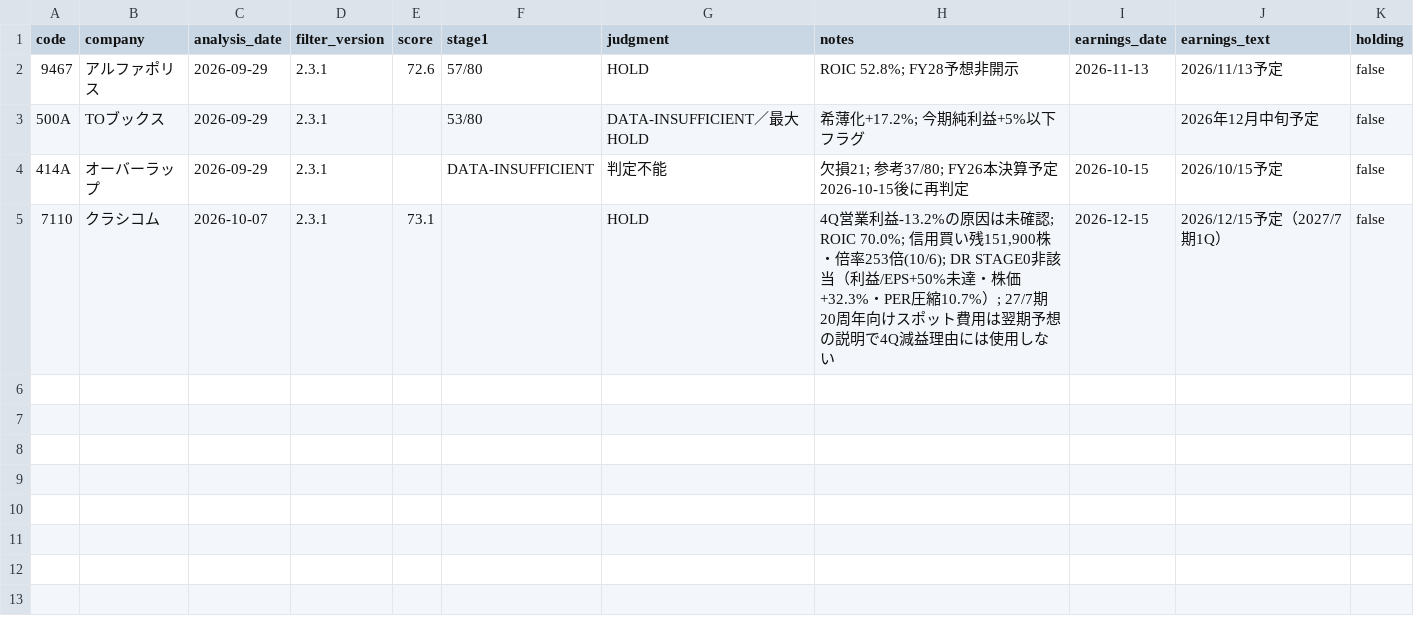
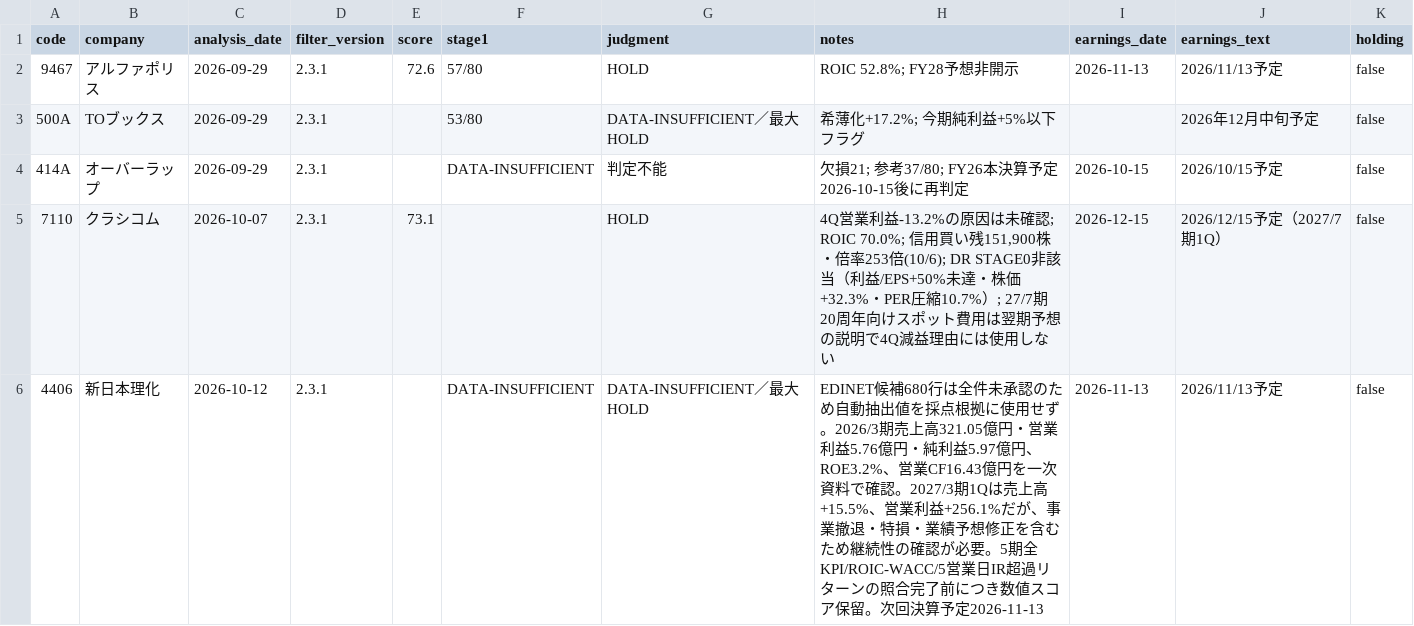
Before and after one commit to shinbaba777-prog/main-filter-results, a CSV file: index.csv, drawn as a sheet.

Commit message:
Register 4406 formal filter status as data-insufficient pending full KPI audit

```diff
--- a/index.csv
+++ b/index.csv
@@ -5 +5,2 @@ code,company,analysis_date,filter_version,score,stage1,judgment,notes,earnings_d
 7110,クラシコム,2026-10-07,2.3.1,73.1,,HOLD,"4Q営業利益-13.2%の原因は未確認; ROIC 70.0%; 信用買い残151,900株・倍率253倍(10/6); DR STAGE0非該当（利益/EPS+50%未達・株価+32.3%・PER圧縮10.7%）; 27/7期20周年向けスポット費用は翌期予想の説明で4Q減益理由には使用しない",2026-12-15,2026/12/15予定（2027/7期1Q）,false
+4406,新日本理化,2026-10-12,2.3.1,,DATA-INSUFFICIENT,DATA-INSUFFICIENT／最大HOLD,"EDINET候補680行は全件未承認のため自動抽出値を採点根拠に使用せず。2026/3期売上高321.05億円・営業利益5.76億円・純利益5.97億円、ROE3.2%、営業CF16.43億円を一次資料で確認。2027/3期1Qは売上高+15.5%、営業利益+256.1%だが、事業撤退・特損・業績予想修正を含むため継続性の確認が必要。5期全KPI/ROIC-WACC/5営業日IR超過リターンの照合完了前につき数値スコア保留。次回決算予定2026-11-13",2026-11-13,2026/11/13予定,false
```
